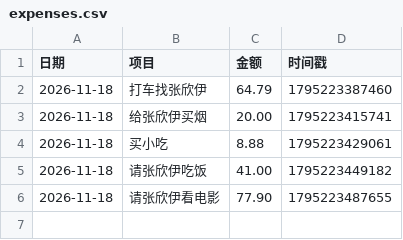
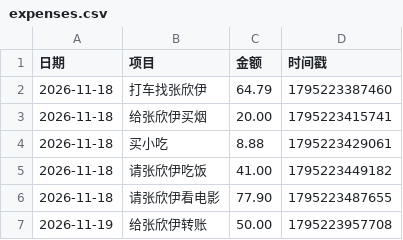
Before and after one commit to LGL668/Leo, a CSV file: expenses.csv, drawn as a sheet.

Commit message:
更新消费账本 2026/11/21 09:19:18

```diff
--- a/expenses.csv
+++ b/expenses.csv
@@ -6 +6,2 @@
 2026-11-18,请张欣伊看电影,77.90,1795223487655
+2026-11-19,给张欣伊转账,50.00,1795223957708
```
